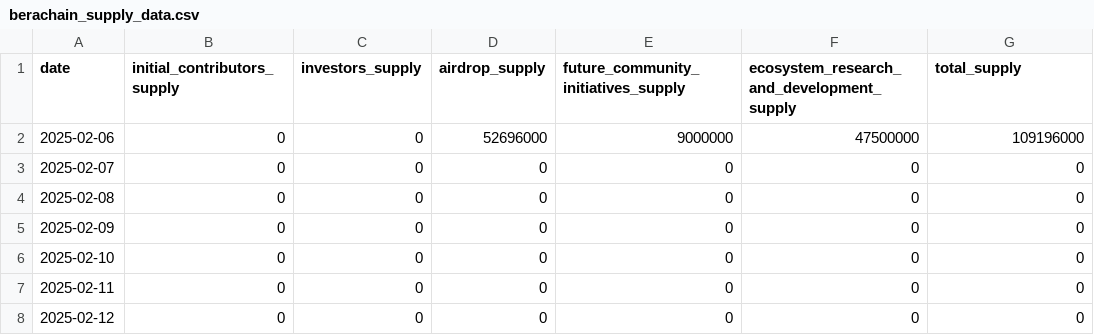
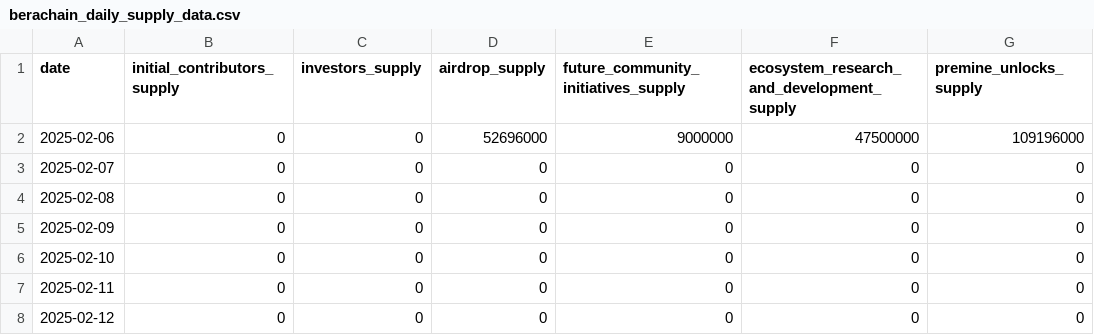
Before and after one commit to Artemis-xyz/dbt, a CSV file: seeds/supply/berachain/berachain_daily_supply_data.csv (was seeds/supply/berachain/berachain_supply_data.csv), drawn as a sheet; only a part is shown.

Commit message:
changed the seed file, fact table and yml

```diff
--- a/seeds/supply/berachain/berachain_supply_data.csv
+++ b/seeds/supply/berachain/berachain_daily_supply_data.csv
@@ -1,2 +1,2 @@
-date,initial_contributors_supply,investors_supply,airdrop_supply,future_community_initiatives_supply,ecosystem_research_and_development_supply,total_supply
+date,initial_contributors_supply,investors_supply,airdrop_supply,future_community_initiatives_supply,ecosystem_research_and_development_supply,premine_unlocks_supply
 2025-02-06,0,0,52696000,9000000,47500000,109196000
```
Also changed, not shown: 2 other files.
